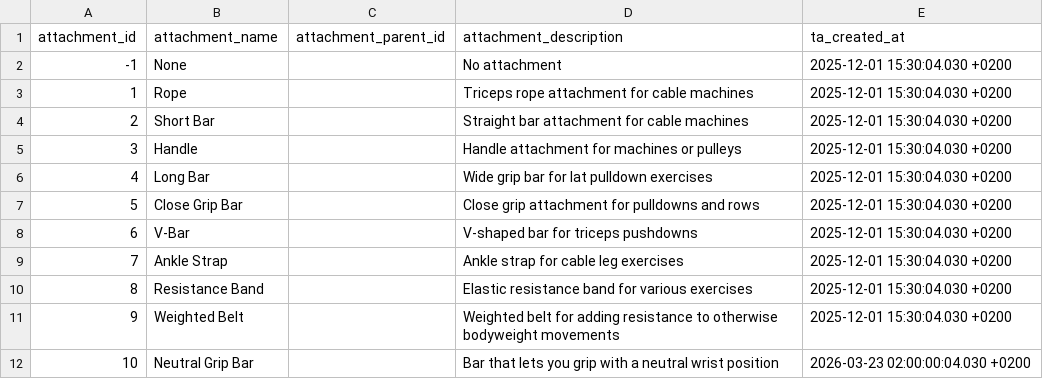
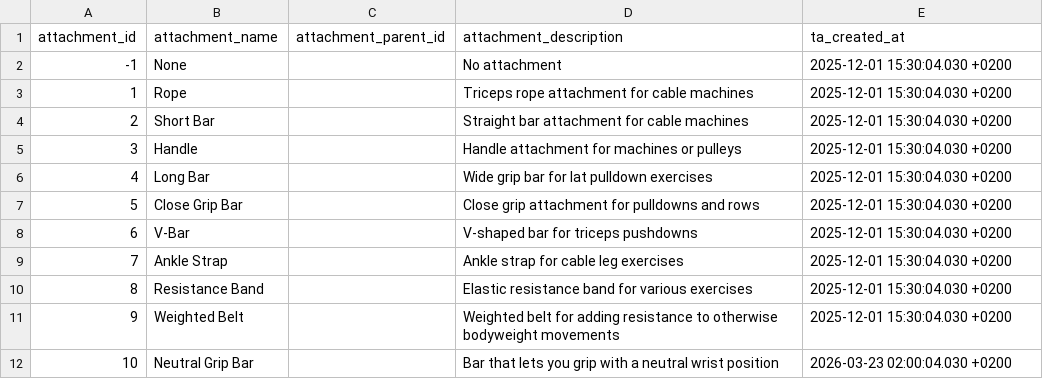
Before and after one commit to Codrul-si-Petro/Gym-Assistant, a CSV file: db/transformation/seeds/seed_attachments.csv, drawn as a sheet.

```diff
--- a/db/transformation/seeds/seed_attachments.csv
+++ b/db/transformation/seeds/seed_attachments.csv
@@ -11,2 +11,2 @@ attachment_id,attachment_name,attachment_parent_id,attachment_description,ta_cre
 9,Weighted Belt,,Weighted belt for adding resistance to otherwise bodyweight movements,2025-12-01 15:30:04.030 +0200
-10,Neutral Grip Bar,,Bar that lets you grip with a neutral wrist position,2026-03-23 02:00:00:04.030 +0200
+10,Neutral Grip Bar,,Bar that lets you grip with a neutral wrist position,2026-03-23 02:00:04.030 +0200
```
Also changed, not shown: 8 other files.
